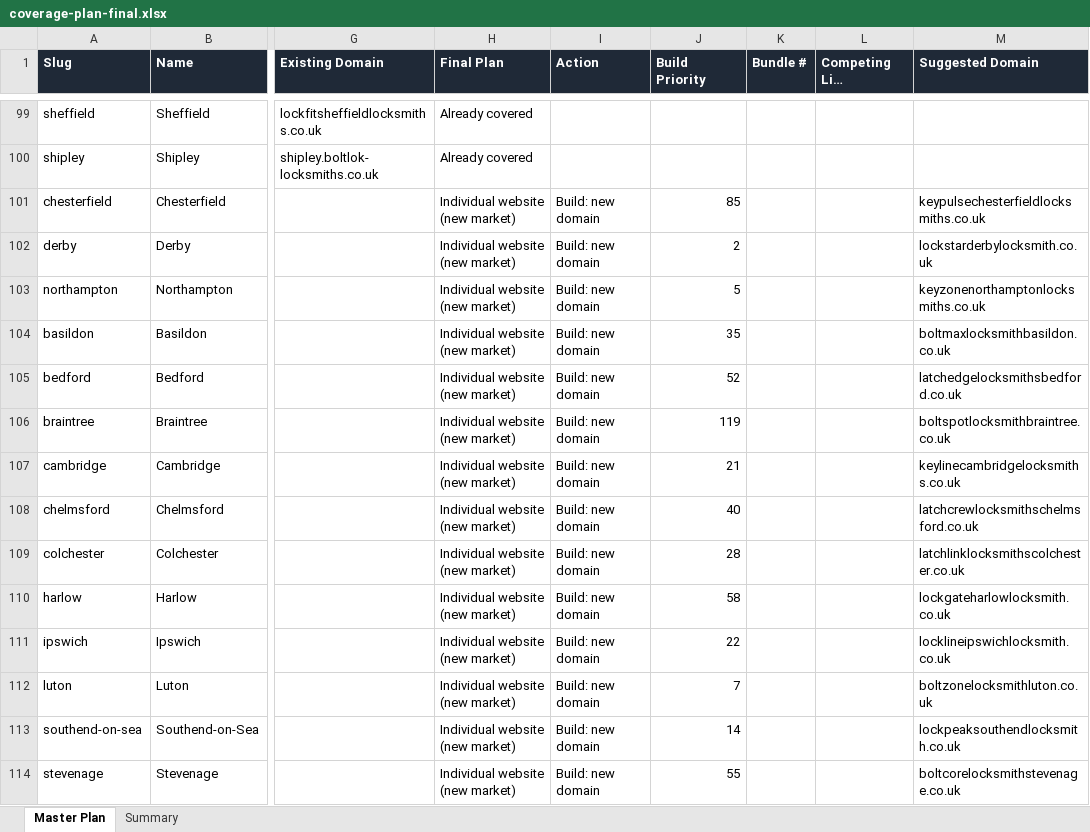
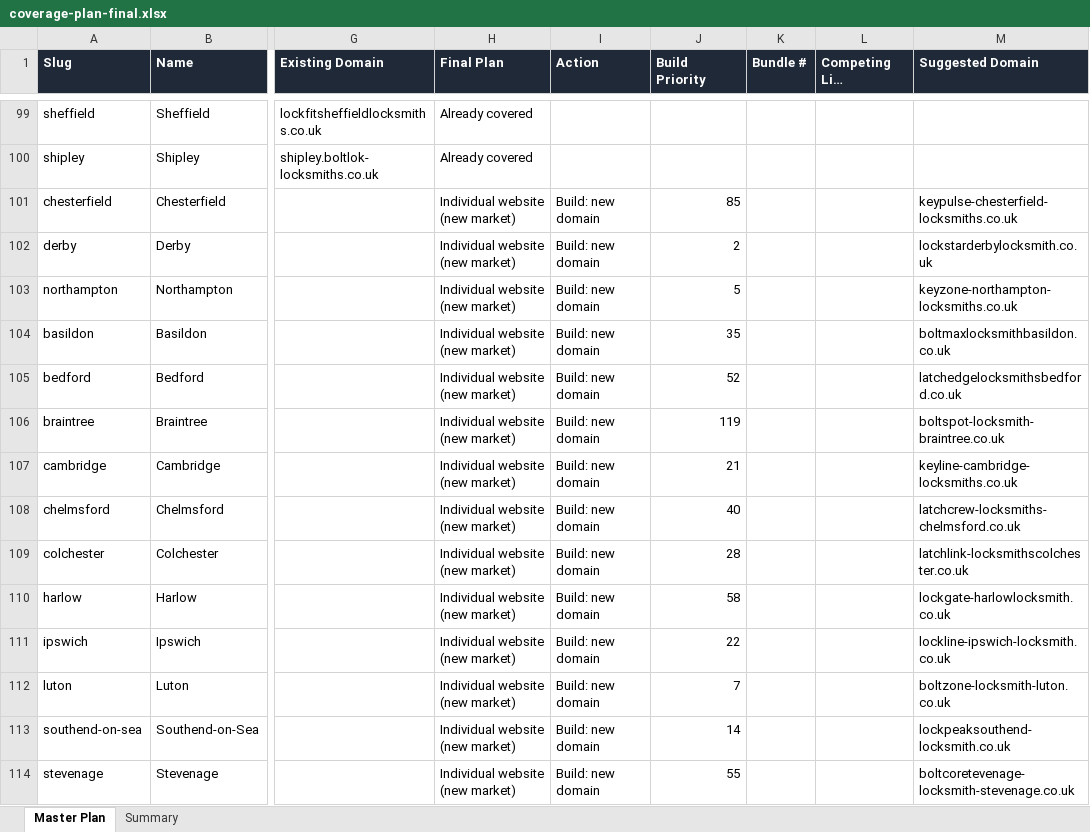
Before and after one commit to seomarketer2011/locksmith-national-99, an Excel workbook: data/locksmith-fleet/coverage-plan-final.xlsx, sheet Master Plan, drawn as a sheet; only a part is shown, gaps mark what is left out; long unchanged cells end in …; values as stored, in another font and other column widths than the file's, no borders; the diff covers the shown part only; the diff names each change by its address in the sheet, - before the commit and + after, or states it on an @@ line.

```diff
--- a/data/locksmith-fleet/coverage-plan-final.xlsx (sheet Master Plan)
+++ b/data/locksmith-fleet/coverage-plan-final.xlsx (sheet Master Plan)
-M101 (Suggested Domain): keypulsechesterfieldlocksmiths.co.uk
+M101 (Suggested Domain): keypulse-chesterfield-locksmiths.co.uk
-M103 (Suggested Domain): keyzonenorthamptonlocksmiths.co.uk
+M103 (Suggested Domain): keyzone-northampton-locksmiths.co.uk
-M106 (Suggested Domain): boltspotlocksmithbraintree.co.uk
+M106 (Suggested Domain): boltspot-locksmith-braintree.co.uk
-M107 (Suggested Domain): keylinecambridgelocksmiths.co.uk
+M107 (Suggested Domain): keyline-cambridge-locksmiths.co.uk
-M108 (Suggested Domain): latchcrewlocksmithschelmsford.co.uk
+M108 (Suggested Domain): latchcrew-locksmiths-chelmsford.co.uk
-M109 (Suggested Domain): latchlinklocksmithscolchester.co.uk
+M109 (Suggested Domain): latchlink-locksmithscolchester.co.uk
-M110 (Suggested Domain): lockgateharlowlocksmith.co.uk
+M110 (Suggested Domain): lockgate-harlowlocksmith.co.uk
-M111 (Suggested Domain): locklineipswichlocksmith.co.uk
+M111 (Suggested Domain): lockline-ipswich-locksmith.co.uk
-M112 (Suggested Domain): boltzonelocksmithluton.co.uk
+M112 (Suggested Domain): boltzone-locksmith-luton.co.uk
-M113 (Suggested Domain): lockpeaksouthendlocksmith.co.uk
+M113 (Suggested Domain): lockpeaksouthend-locksmith.co.uk
-M114 (Suggested Domain): boltcorelocksmithstevenage.co.uk
+M114 (Suggested Domain): boltcoretevenage-locksmith-stevenage.co.uk
```
Also changed, not shown: 83 edited cells elsewhere in this sheet, 2 other files.
